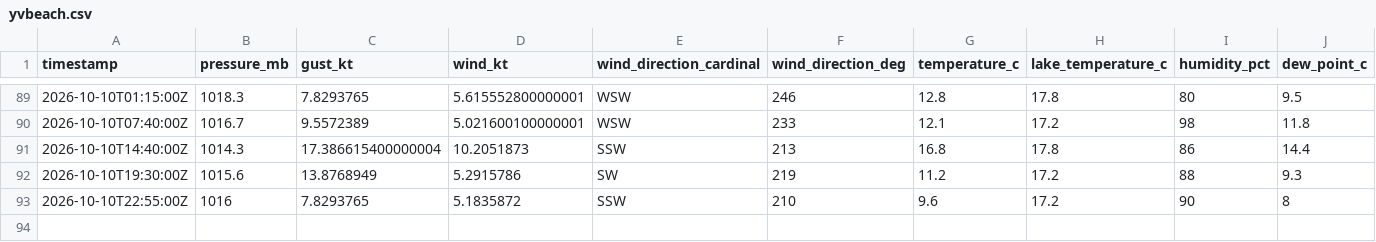
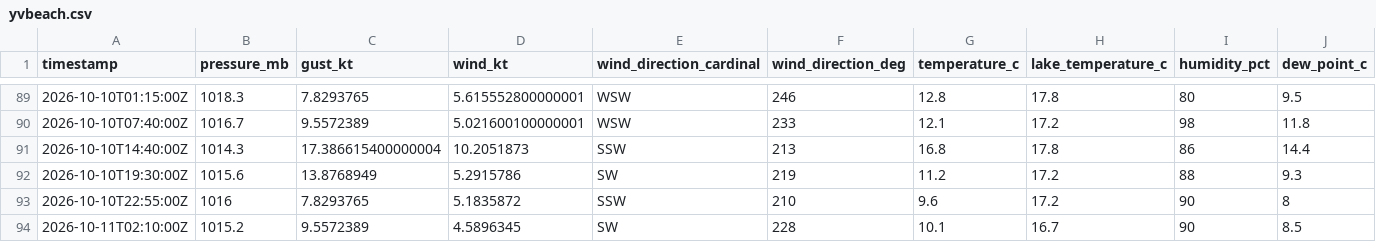
Before and after one commit to marcburri/kite-weather, a CSV file: data/yvbeach.csv, drawn as a sheet; only a part is shown, gaps mark what is left out; rows hold the shown columns only; the diff names each change by its address in the sheet, - before the commit and + after, or states it on an @@ line.

```diff
--- a/data/yvbeach.csv
+++ b/data/yvbeach.csv
+row 94: 2026-10-11T02:10:00Z | 1015.2 | 9.5572389 | 4.5896345 | SW | 228 | 10.1 | 16.7 | 90 | 8.5
```
Also changed, not shown: data/silvaplana.csv.
